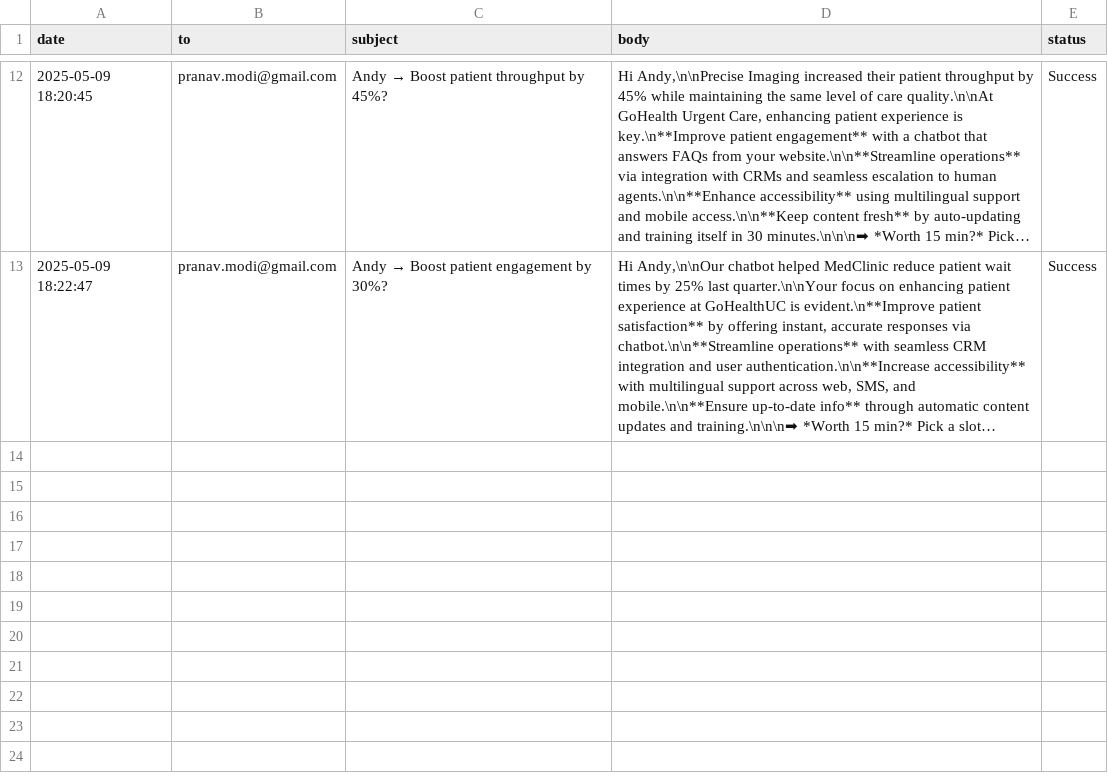
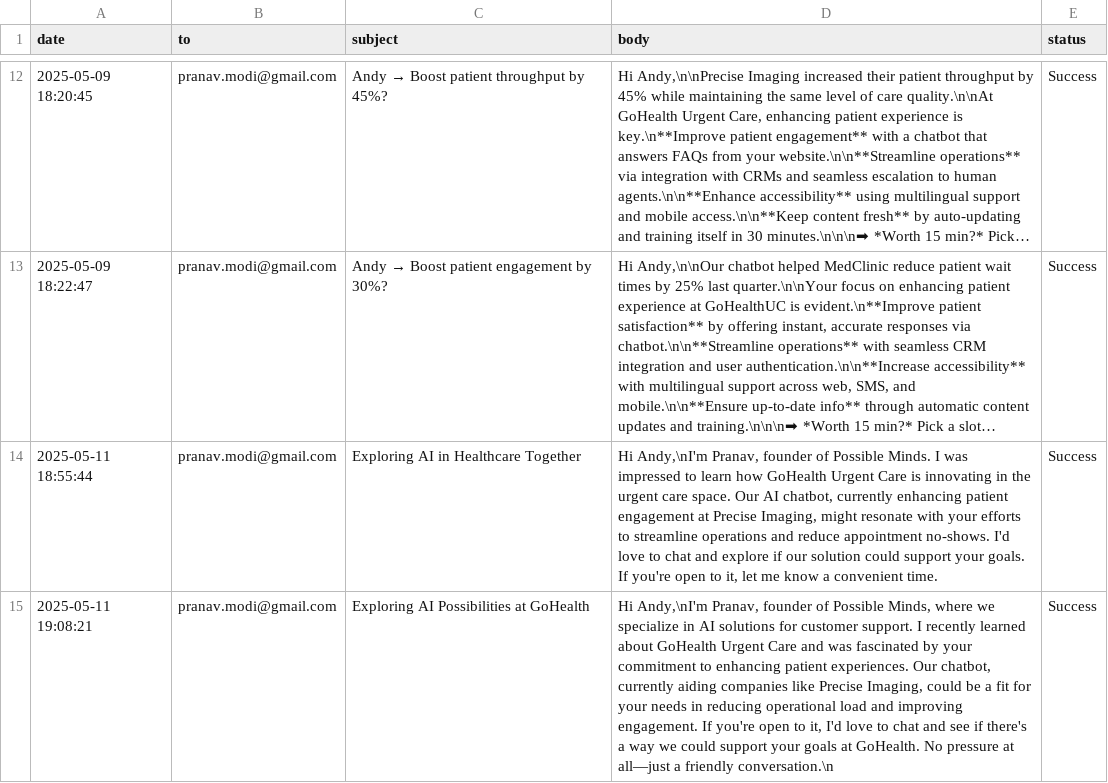
Before and after one commit to pranavmodi/salesbot, a CSV file: email_history.csv, drawn as a sheet; only a part is shown, gaps mark what is left out; long unchanged cells end in …; the diff names each change by its address in the sheet, - before the commit and + after, or states it on an @@ line.

```diff
--- a/email_history.csv
+++ b/email_history.csv
+row 14: 2025-05-11 18:55:44 | pranav.modi@gmail.com | Exploring AI in Healthcare Together | Hi Andy,\nI'm Pranav, founder of Possible Minds. I was impressed to learn how GoHealth Urgent Care is innovating in the urgent care space. Our AI chatbot, currently enhancing patient engagement at Precise Imaging, might resonate with your efforts to streamline operations and reduce appointment no-shows. I'd love to chat and explore if our solution could support your goals. If you're open to it, let me know a convenient time. | Success
+row 15: 2025-05-11 19:08:21 | pranav.modi@gmail.com | Exploring AI Possibilities at GoHealth | Hi Andy,\nI'm Pranav, founder of Possible Minds, where we specialize in AI solutions for customer support. I recently learned about GoHealth Urgent Care and was fascinated by your commitment to enhancing patient experiences. Our chatbot, currently aiding companies like Precise Imaging, could be a fit for your needs in reducing operational load and improving engagement. If you're open to it, I'd love to chat and see if there's a way we could support your goals at GoHealth. No pressure at all—just a friendly conversation.\n | Success
```
Also changed, not shown: 6 other files.
